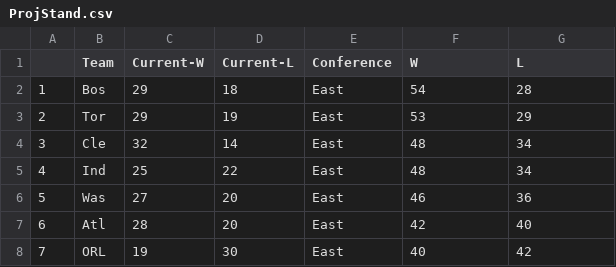
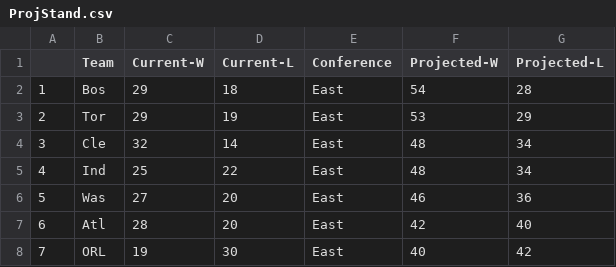
Before and after one commit to derek-corcoran-barrios/Sloan, a CSV file: ProjStand.csv, drawn as a sheet; only a part is shown.

```diff
--- a/ProjStand.csv
+++ b/ProjStand.csv
@@ -1,2 +1,2 @@
-"","Team","Current-W","Current-L","Conference","W","L"
+"","Team","Current-W","Current-L","Conference","Projected-W","Projected-L"
 "1","Bos",29,18,"East",54,28
```
Also changed, not shown: 10 other files.
